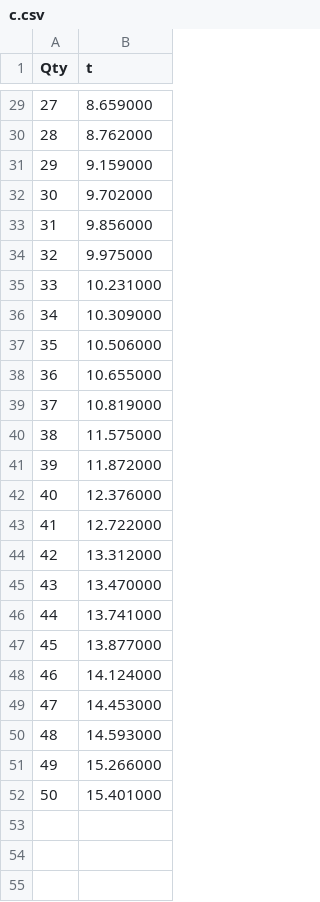
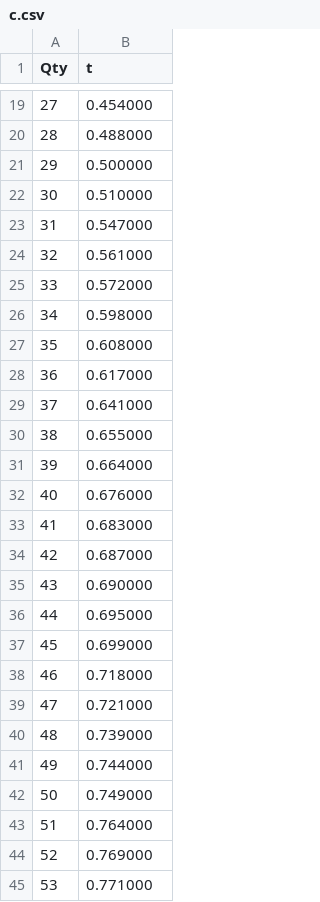
Before and after one commit to smdupor/P2PStreamer, a CSV file: logs/c.csv, drawn as a sheet; only a part is shown, gaps mark what is left out; the diff covers the shown part only.

```diff
--- a/logs/c.csv
+++ b/logs/c.csv
@@ -29,24 +19,27 @@ Qty, t
-27, 8.659000
-28, 8.762000
-29, 9.159000
-30, 9.702000
-31, 9.856000
-32, 9.975000
-33, 10.231000
-34, 10.309000
-35, 10.506000
-36, 10.655000
-37, 10.819000
-38, 11.575000
-39, 11.872000
-40, 12.376000
-41, 12.722000
-42, 13.312000
-43, 13.470000
-44, 13.741000
-45, 13.877000
-46, 14.124000
-47, 14.453000
-48, 14.593000
-49, 15.266000
-50, 15.401000
+27, 0.454000
+28, 0.488000
+29, 0.500000
+30, 0.510000
+31, 0.547000
+32, 0.561000
+33, 0.572000
+34, 0.598000
+35, 0.608000
+36, 0.617000
+37, 0.641000
+38, 0.655000
+39, 0.664000
+40, 0.676000
+41, 0.683000
+42, 0.687000
+43, 0.690000
+44, 0.695000
+45, 0.699000
+46, 0.718000
+47, 0.721000
+48, 0.739000
+49, 0.744000
+50, 0.749000
+51, 0.764000
+52, 0.769000
+53, 0.771000
```
Also changed, not shown: 7 added rows, 10 removed rows and 17 edited cells elsewhere in this file, logs/b.csv, logs/d.csv, 16 other files.
